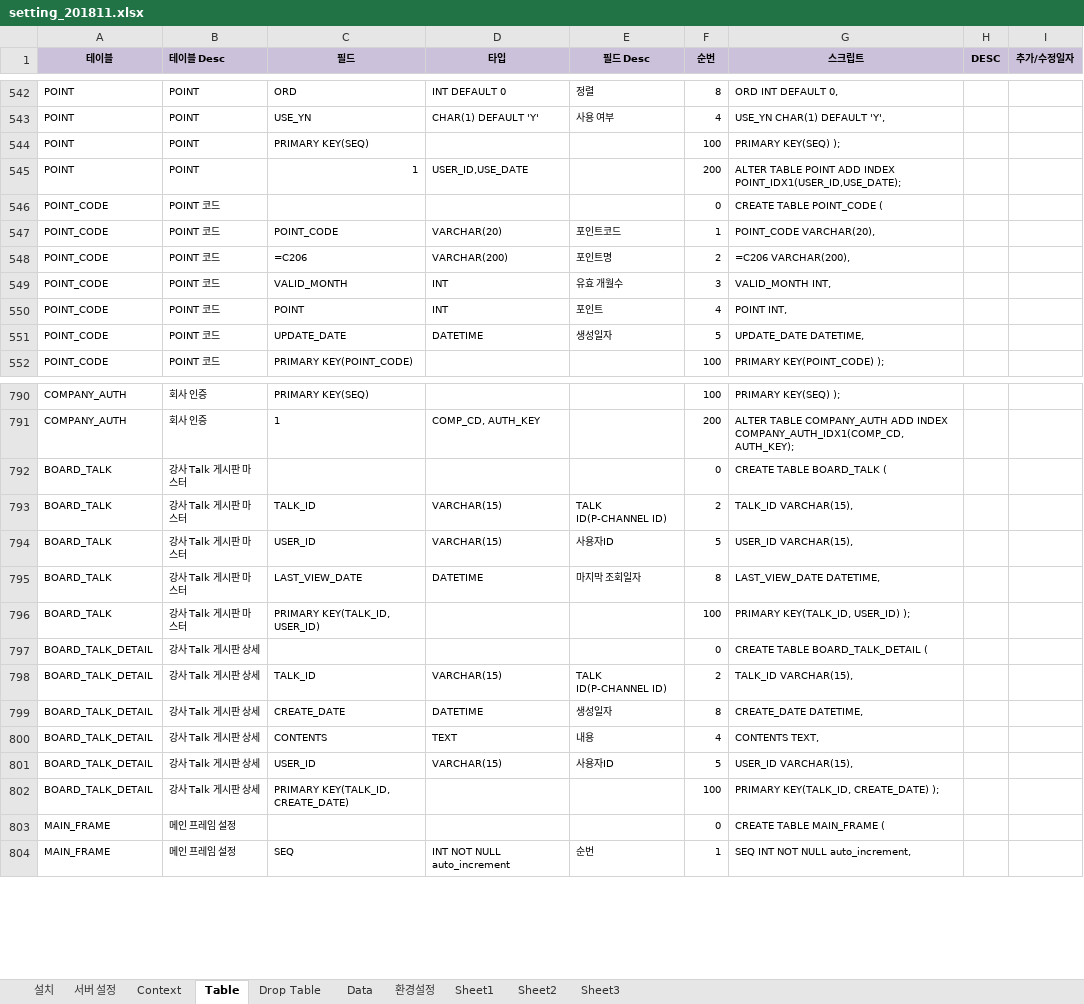
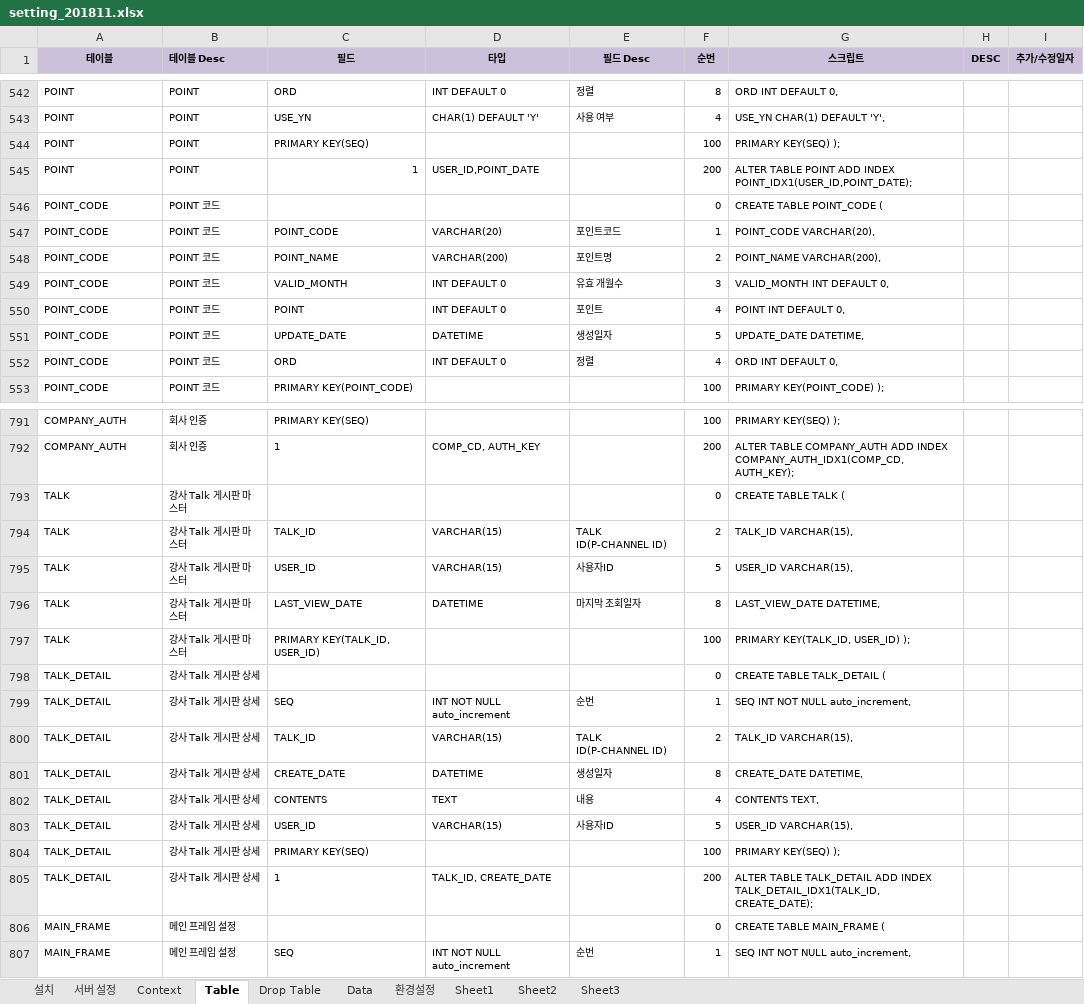
Before and after one commit to limsm9449/lms, an Excel workbook: readme/setting_201811.xlsx, sheet Table, drawn as a sheet; only a part is shown, gaps mark what is left out; values as stored, in another font and other column widths than the file's, no borders; addresses are those after the commit; the diff covers the shown part only; the diff names each change by its address in the sheet, - before the commit and + after, or states it on an @@ line.

```diff
--- a/readme/setting_201811.xlsx (sheet Table)
+++ b/readme/setting_201811.xlsx (sheet Table)
-D545 (타입): USER_ID,USE_DATE
+D545 (타입): USER_ID,POINT_DATE
-G545 (스크립트): …ADD INDEX POINT_IDX1(USER_ID,USE_DATE);
+G545 (스크립트): …ADD INDEX POINT_IDX1(USER_ID,POINT_DATE);
-C548 (필드): =C206
+C548 (필드): POINT_NAME
-G548 (스크립트): =C206 VARCHAR(200),
+G548 (스크립트): POINT_NAME VARCHAR(200),
-D549:D550 (타입): INT
+D549:D550 (타입): INT DEFAULT 0
-G549 (스크립트): VALID_MONTH INT,
+G549 (스크립트): VALID_MONTH INT DEFAULT 0,
-G550 (스크립트): POINT INT,
+G550 (스크립트): POINT INT DEFAULT 0,
+row 552: POINT_CODE | POINT 코드 | ORD | INT DEFAULT 0 | 정렬 | 4 | ORD INT DEFAULT 0,
-A793:A797 (테이블): BOARD_TALK
+A793:A797 (테이블): TALK
-G793 (스크립트): CREATE TABLE BOARD_TALK (
+G793 (스크립트): CREATE TABLE TALK (
-A798 (테이블): BOARD_TALK_DETAIL
+A798 (테이블): TALK_DETAIL
-G798 (스크립트): CREATE TABLE BOARD_TALK_DETAIL (
+G798 (스크립트): CREATE TABLE TALK_DETAIL (
+row 799: TALK_DETAIL | 강사 Talk 게시판 상세 | SEQ | INT NOT NULL auto_increment | 순번 | 1 | SEQ INT NOT NULL auto_increment,
-A800:A804 (테이블): BOARD_TALK_DETAIL
+A800:A804 (테이블): TALK_DETAIL
-C804 (필드): PRIMARY KEY(TALK_ID, CREATE_DATE)
+C804 (필드): PRIMARY KEY(SEQ)
-G804 (스크립트): PRIMARY KEY(TALK_ID, CREATE_DATE) );
+G804 (스크립트): PRIMARY KEY(SEQ) );
+row 805: TALK_DETAIL | 강사 Talk 게시판 상세 | 1 | TALK_ID, CREATE_DATE |  | 200 | ALTER TABLE TALK_DETAIL ADD INDEX TALK_DETAIL_IDX1(TALK_ID, CREATE_DATE);
```
Also changed, not shown: 2 edited cells elsewhere in this sheet, sheet Data, formulas that keep their value, 53 other files.
